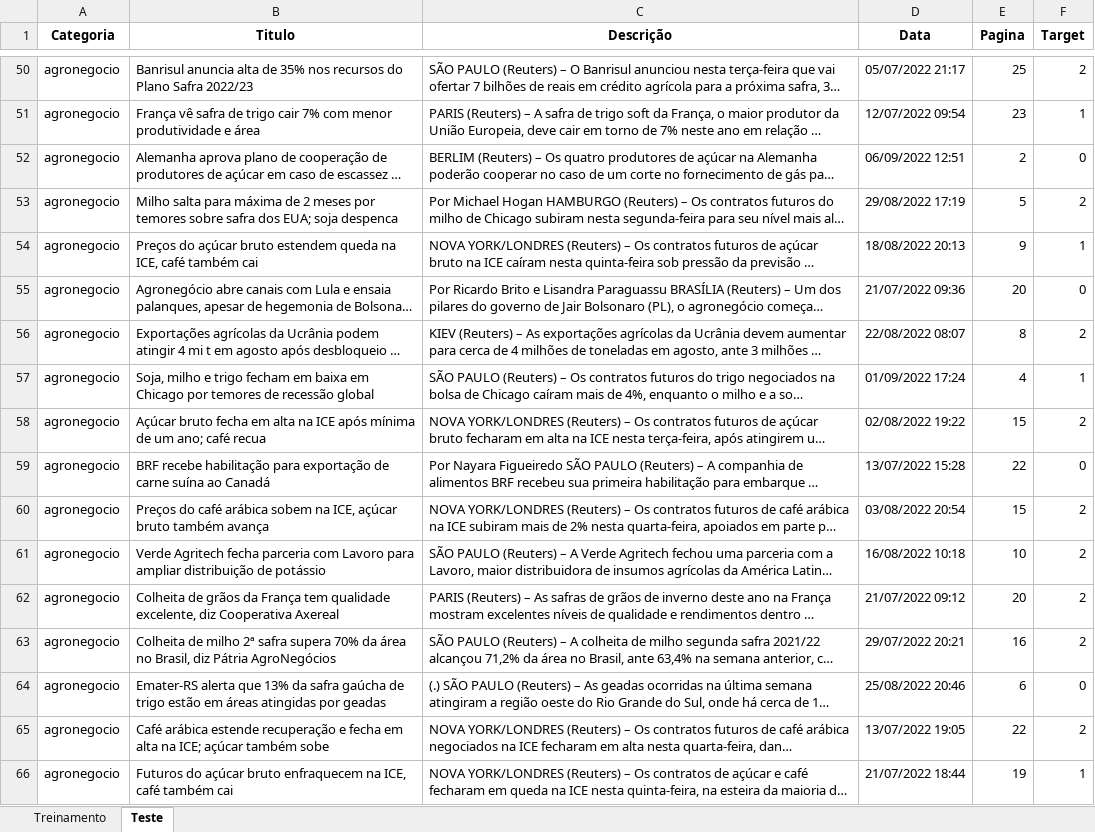
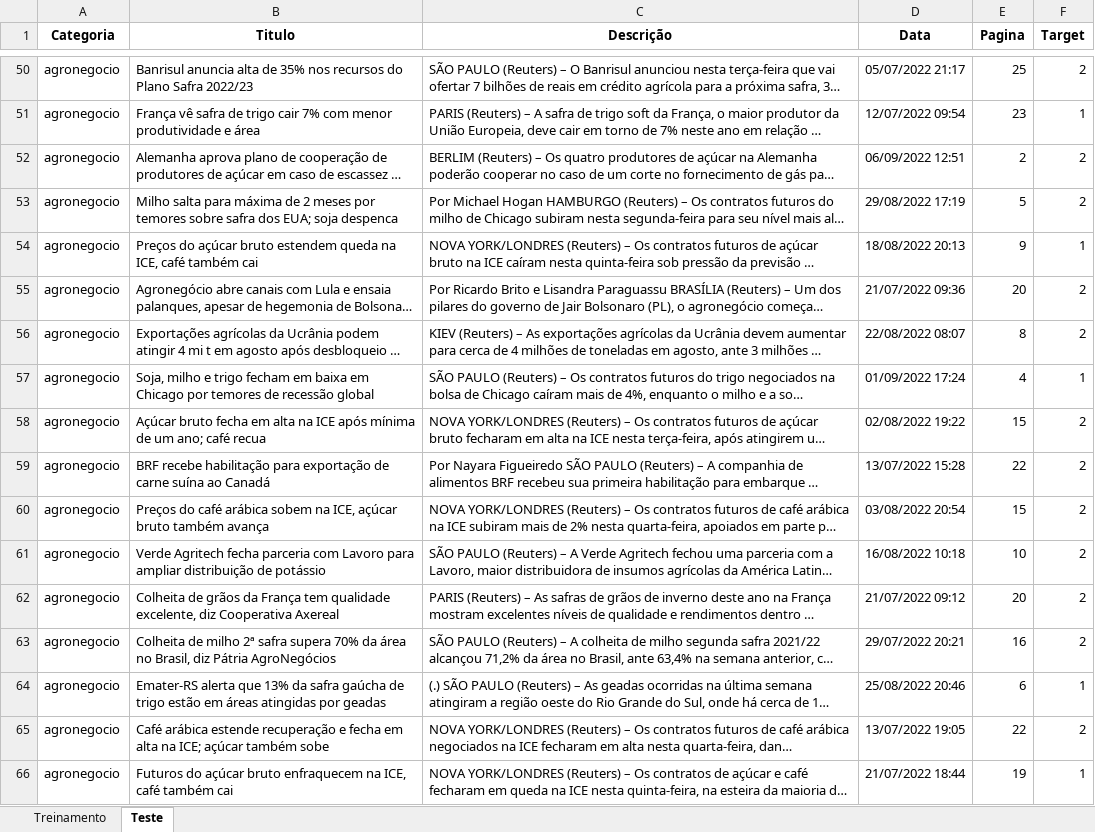
Before and after one commit to insper-classroom/22-2a-cd-p1-grupo_brunosl2, an Excel workbook: data/dados.xlsx, sheet Teste, drawn as a sheet; only a part is shown, gaps mark what is left out; long unchanged cells end in …; values as stored, in another font and other column widths than the file's, no borders; the diff covers the shown part only; the diff names each change by its address in the sheet, - before the commit and + after, or states it on an @@ line.

```diff
--- a/data/dados.xlsx (sheet Teste)
+++ b/data/dados.xlsx (sheet Teste)
-F52 (Target): 0
+F52 (Target): 2
-F55 (Target): 0
+F55 (Target): 2
-F59 (Target): 0
+F59 (Target): 2
-F64 (Target): 0
+F64 (Target): 1
```
Also changed, not shown: 54 edited cells elsewhere in this sheet, sheet Treinamento, notebooks/dados.xlsx, 1 other file.
